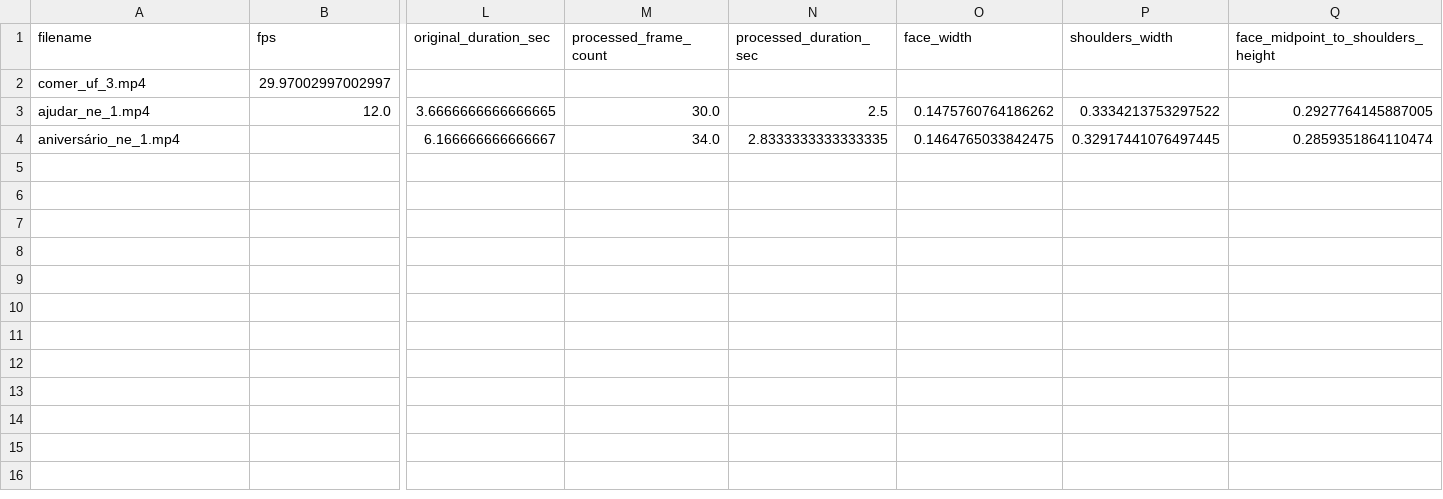
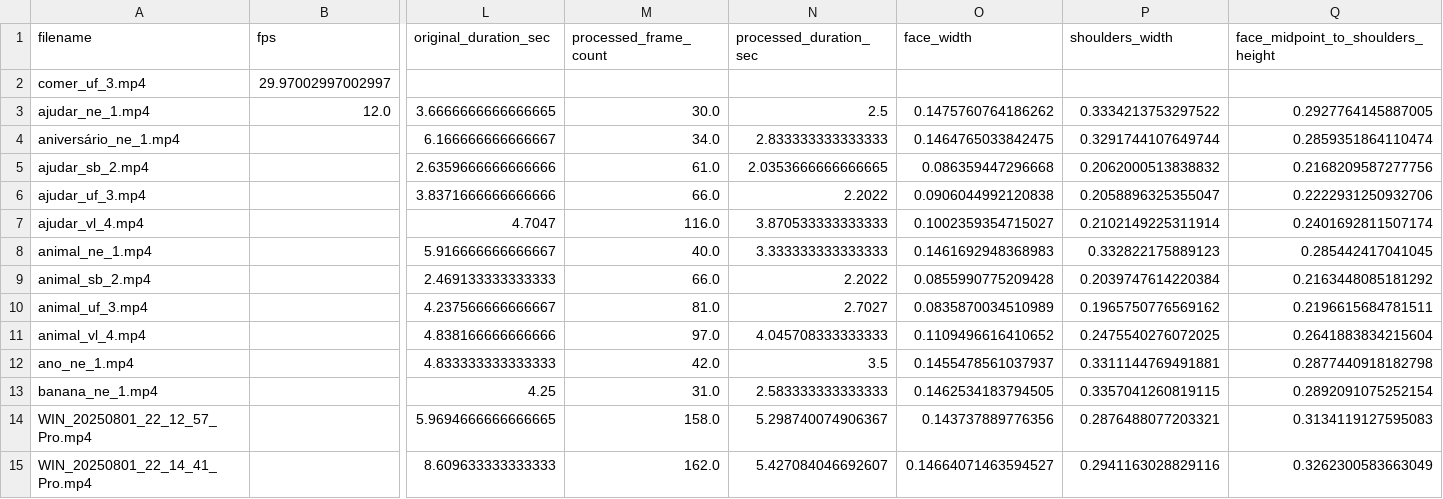
Before and after one commit to patrickf949/SaoPauloBrazilChapter_BrazilianSignLanguage, a CSV file: webapp/backend/data/preprocessed/landmarks_metadata_v0.csv, drawn as a sheet; only a part is shown, gaps mark what is left out; rows hold the shown columns only; the diff names each change by its address in the sheet, - before the commit and + after, or states it on an @@ line.

```diff
--- a/webapp/backend/data/preprocessed/landmarks_metadata_v0.csv
+++ b/webapp/backend/data/preprocessed/landmarks_metadata_v0.csv
-N4 (processed_duration_sec): 2.8333333333333335
+N4 (processed_duration_sec): 2.833333333333333
-P4 (shoulders_width): 0.32917441076497445
+P4 (shoulders_width): 0.3291744107649744
+row 5: ajudar_sb_2.mp4 |  | 2.6359666666666666 | 61.0 | 2.0353666666666665 | 0.086359447296668 | 0.2062000513838832 | 0.2168209587277756
+row 6: ajudar_uf_3.mp4 |  | 3.8371666666666666 | 66.0 | 2.2022 | 0.0906044992120838 | 0.2058896325355047 | 0.2222931250932706
+row 7: ajudar_vl_4.mp4 |  | 4.7047 | 116.0 | 3.870533333333333 | 0.1002359354715027 | 0.2102149225311914 | 0.2401692811507174
+row 8: animal_ne_1.mp4 |  | 5.916666666666667 | 40.0 | 3.333333333333333 | 0.1461692948368983 | 0.332822175889123 | 0.285442417041045
+row 9: animal_sb_2.mp4 |  | 2.469133333333333 | 66.0 | 2.2022 | 0.0855990775209428 | 0.2039747614220384 | 0.2163448085181292
+row 10: animal_uf_3.mp4 |  | 4.237566666666667 | 81.0 | 2.7027 | 0.0835870034510989 | 0.1965750776569162 | 0.2196615684781511
+row 11: animal_vl_4.mp4 |  | 4.838166666666666 | 97.0 | 4.045708333333333 | 0.1109496616410652 | 0.2475540276072025 | 0.2641883834215604
+row 12: ano_ne_1.mp4 |  | 4.833333333333333 | 42.0 | 3.5 | 0.1455478561037937 | 0.3311144769491881 | 0.2877440918182798
+row 13: banana_ne_1.mp4 |  | 4.25 | 31.0 | 2.583333333333333 | 0.1462534183794505 | 0.3357041260819115 | 0.2892091075252154
+row 14: WIN_20250801_22_12_57_Pro.mp4 |  | 5.9694666666666665 | 158.0 | 5.298740074906367 | 0.143737889776356 | 0.2876488077203321 | 0.3134119127595083
+row 15: WIN_20250801_22_14_41_Pro.mp4 |  | 8.609633333333333 | 162.0 | 5.427084046692607 | 0.14664071463594527 | 0.2941163028829116 | 0.3262300583663049
```
Also changed, not shown: 3 other files.
